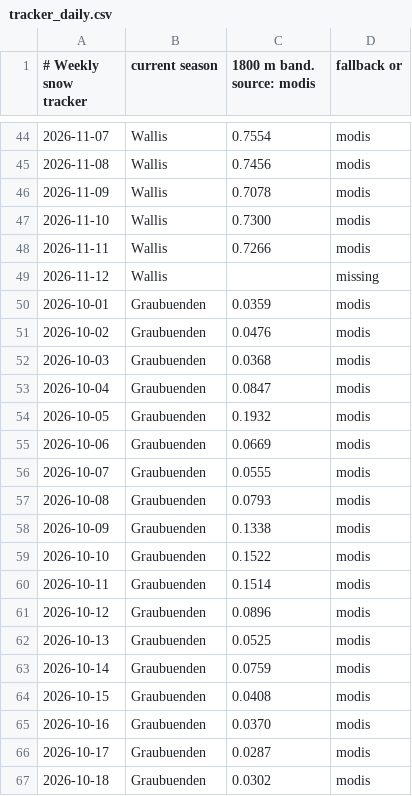
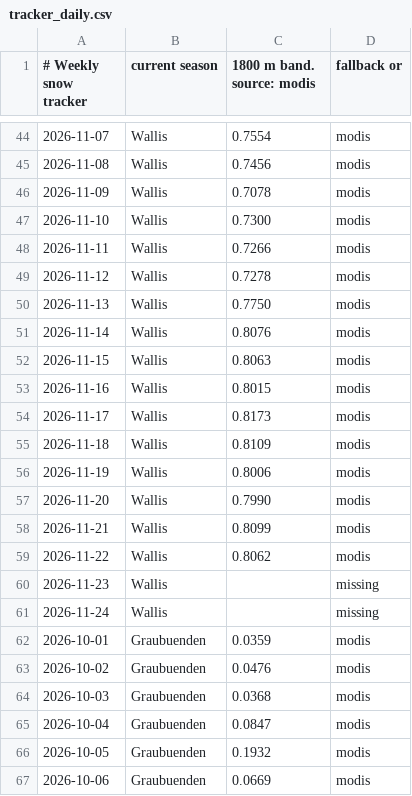
Before and after one commit to gerardorosch02/alpine-hydro, a CSV file: data/processed/snow/tracker_daily.csv, drawn as a sheet; only a part is shown, gaps mark what is left out; the shorter side is filled out with more unchanged rows; addresses are those after the commit; the diff covers the shown part only; the diff names each change by its address in the sheet, - before the commit and + after, or states it on an @@ line.

Commit message:
Weekly live run 2026-11-25

```diff
--- a/data/processed/snow/tracker_daily.csv
+++ b/data/processed/snow/tracker_daily.csv
+row 49: 2026-11-12 | Wallis | 0.7278 | modis
+row 50: 2026-11-13 | Wallis | 0.7750 | modis
+row 51: 2026-11-14 | Wallis | 0.8076 | modis
+row 52: 2026-11-15 | Wallis | 0.8063 | modis
+row 53: 2026-11-16 | Wallis | 0.8015 | modis
+row 54: 2026-11-17 | Wallis | 0.8173 | modis
+row 55: 2026-11-18 | Wallis | 0.8109 | modis
+row 56: 2026-11-19 | Wallis | 0.8006 | modis
+row 57: 2026-11-20 | Wallis | 0.7990 | modis
+row 58: 2026-11-21 | Wallis | 0.8099 | modis
+row 59: 2026-11-22 | Wallis | 0.8062 | modis
-A60 (# Weekly snow tracker): 2026-11-12
+A60 (# Weekly snow tracker): 2026-11-23
+row 61: 2026-11-24 | Wallis |  | missing
```
Also changed, not shown: 36 added rows and 3 edited cells elsewhere in this file, 3 other files.
